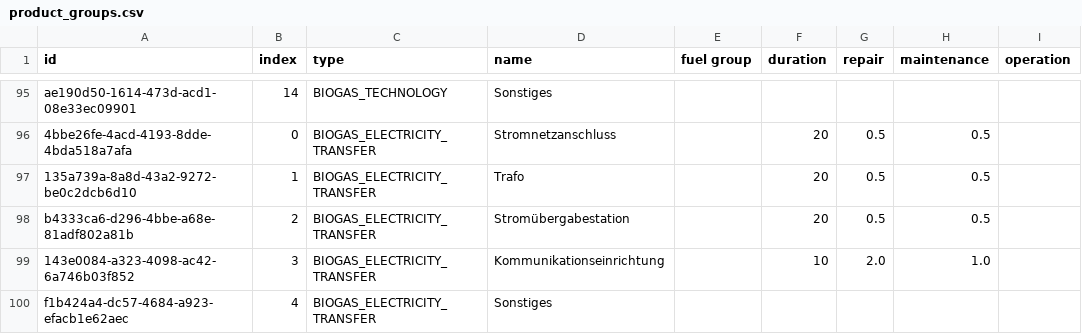
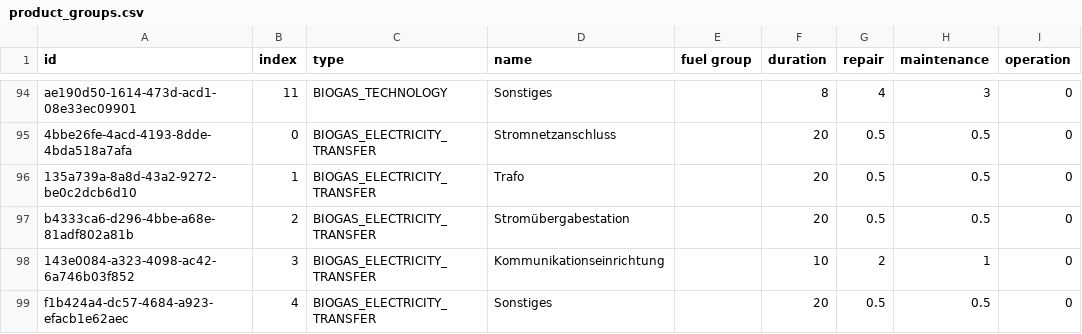
Before and after one commit to GreenDelta/Sophena, a CSV file: sophdat/data/csv/product_groups.csv, drawn as a sheet; only a part is shown, gaps mark what is left out; addresses are those after the commit; the diff covers the shown part only; the diff names each change by its address in the sheet, - before the commit and + after, or states it on an @@ line.

```diff
--- a/sophdat/data/csv/product_groups.csv
+++ b/sophdat/data/csv/product_groups.csv
-B94 (index): 14
+B94 (index): 11
-F94 (duration): (empty)
+F94 (duration): 8
-G94 (repair): (empty)
+G94 (repair): 4
-H94 (maintenance): (empty)
+H94 (maintenance): 3
-I94:I99 (operation): (empty)
+I94:I99 (operation): 0
-G98 (repair): 2.0
+G98 (repair): 2
-H98 (maintenance): 1.0
+H98 (maintenance): 1
-F99 (duration): (empty)
+F99 (duration): 20
-G99 (repair): (empty)
+G99 (repair): 0.5
-H99 (maintenance): (empty)
+H99 (maintenance): 0.5
```
Also changed, not shown: 9 added rows, 10 removed rows and 17 edited cells elsewhere in this file.
